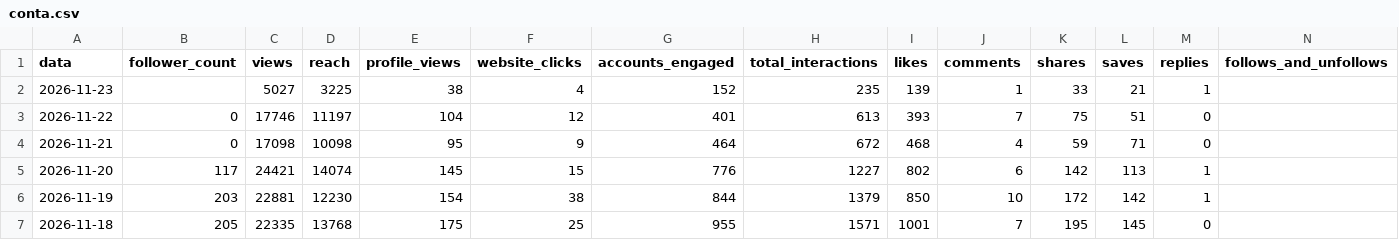
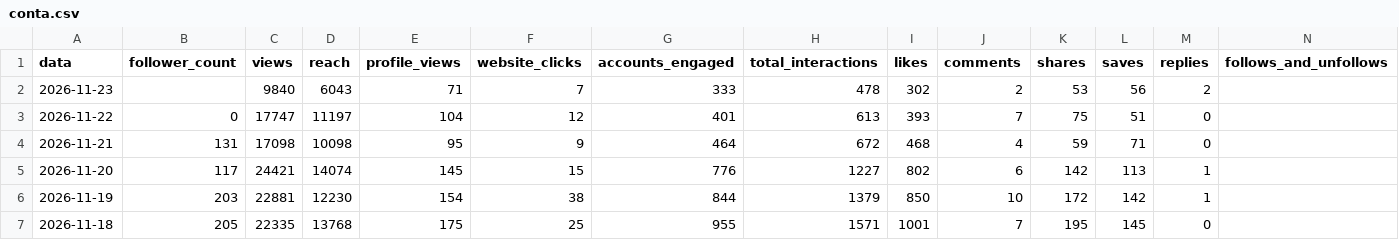
Before and after one commit to denysdmo/maa-publicador, a CSV file: metricas/conta.csv, drawn as a sheet; only a part is shown.

```diff
--- a/metricas/conta.csv
+++ b/metricas/conta.csv
@@ -1,5 +1,5 @@
 data,follower_count,views,reach,profile_views,website_clicks,accounts_engaged,total_interactions,likes,comments,shares,saves,replies,follows_and_unfollows
-2026-11-23,,5027,3225,38,4,152,235,139,1,33,21,1,
-2026-11-22,0,17746,11197,104,12,401,613,393,7,75,51,0,
-2026-11-21,0,17098,10098,95,9,464,672,468,4,59,71,0,
+2026-11-23,,9840,6043,71,7,333,478,302,2,53,56,2,
+2026-11-22,0,17747,11197,104,12,401,613,393,7,75,51,0,
+2026-11-21,131,17098,10098,95,9,464,672,468,4,59,71,0,
 2026-11-20,117,24421,14074,145,15,776,1227,802,6,142,113,1,
```
Also changed, not shown: metricas/midias.csv, metricas/stories.csv, 2 other files.
